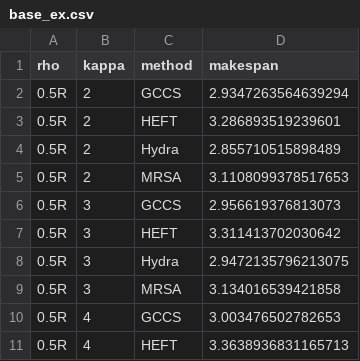
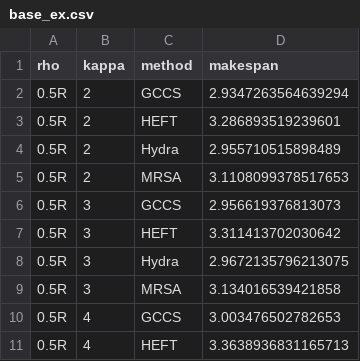
Before and after one commit to Haoy1102/GCCS, a CSV file: output/data_bk/base_ex.csv, drawn as a sheet; only a part is shown.

```diff
--- a/output/data_bk/base_ex.csv
+++ b/output/data_bk/base_ex.csv
@@ -3,3 +3,3 @@ rho,kappa,method,makespan
 0.5R,2,HEFT,3.286893519239601
-0.5R,2,Hydra,2.855710515898489
+0.5R,2,Hydra,2.955710515898489
 0.5R,2,MRSA,3.1108099378517653
@@ -7,3 +7,3 @@ rho,kappa,method,makespan
 0.5R,3,HEFT,3.311413702030642
-0.5R,3,Hydra,2.9472135796213075
+0.5R,3,Hydra,2.9672135796213075
 0.5R,3,MRSA,3.134016539421858
```
Also changed, not shown: 20 other files.
